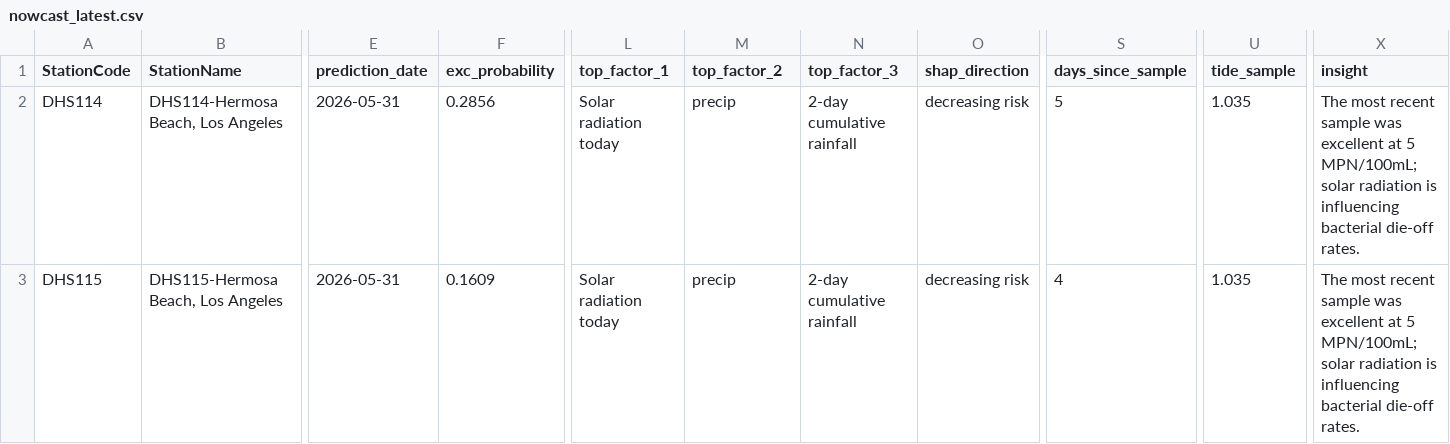
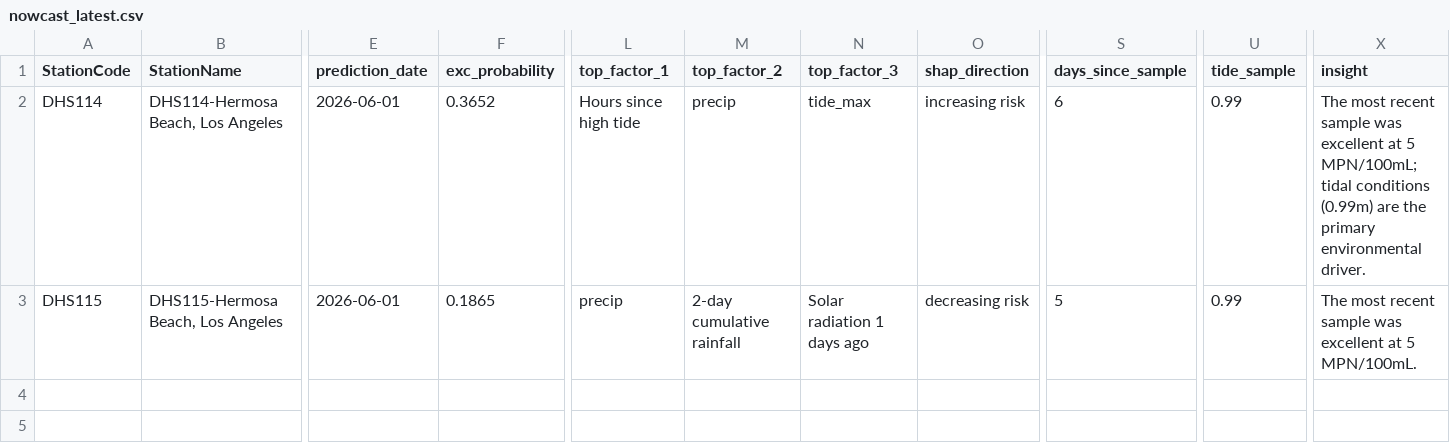
Before and after one commit to eymoney13/hermosa-pilot-dashboard, a CSV file: public/data/hermosa/nowcast_latest.csv, drawn as a sheet; only a part is shown, gaps mark what is left out; the diff names each change by its address in the sheet, - before the commit and + after, or states it on an @@ line.

```diff
--- a/public/data/hermosa/nowcast_latest.csv
+++ b/public/data/hermosa/nowcast_latest.csv
-E2:E3 (prediction_date): 2026-05-31
+E2:E3 (prediction_date): 2026-06-01
-F2 (exc_probability): 0.2856
+F2 (exc_probability): 0.3652
-L2 (top_factor_1): Solar radiation today
+L2 (top_factor_1): Hours since high tide
-N2 (top_factor_3): 2-day cumulative rainfall
+N2 (top_factor_3): tide_max
-O2 (shap_direction): decreasing risk
+O2 (shap_direction): increasing risk
-S2 (days_since_sample): 5
+S2 (days_since_sample): 6
-U2:U3 (tide_sample): 1.035
+U2:U3 (tide_sample): 0.99
-X2 (insight): …5 MPN/100mL; solar radiation is influencing bacterial die-off rates.
+X2 (insight): …5 MPN/100mL; tidal conditions (0.99m) are the primary environmental driver.
-F3 (exc_probability): 0.1609
+F3 (exc_probability): 0.1865
-L3 (top_factor_1): Solar radiation today
+L3 (top_factor_1): precip
-M3 (top_factor_2): precip
+M3 (top_factor_2): 2-day cumulative rainfall
-N3 (top_factor_3): 2-day cumulative rainfall
+N3 (top_factor_3): Solar radiation 1 days ago
-S3 (days_since_sample): 4
+S3 (days_since_sample): 5
-X3 (insight): …at 5 MPN/100mL; solar radiation is influencing bacterial die-off rates.
+X3 (insight): …at 5 MPN/100mL.
```
Also changed, not shown: public/data/hermosa/forecast_3day.csv, public/data/hermosa/history_3day.csv.
